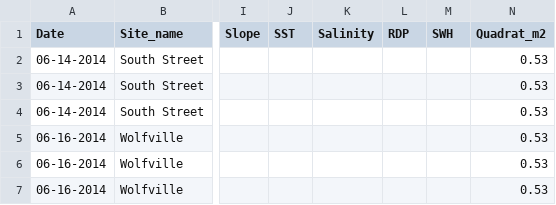
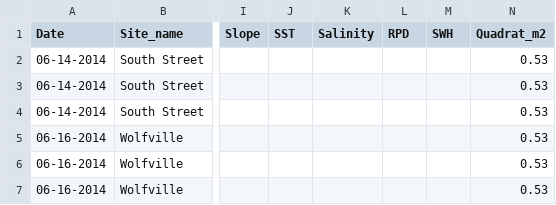
Before and after one commit to remi-daigle/Dal-Intertidal-2014, a CSV file: Intertidal_Master_Data_Sheet_2014.csv, drawn as a sheet; only a part is shown, gaps mark what is left out; the diff names each change by its address in the sheet, - before the commit and + after, or states it on an @@ line.

Commit message:
created master figure list

```diff
--- a/Intertidal_Master_Data_Sheet_2014.csv
+++ b/Intertidal_Master_Data_Sheet_2014.csv
-L1: RDP
+L1: RPD
```
Also changed, not shown: 2 other files.
